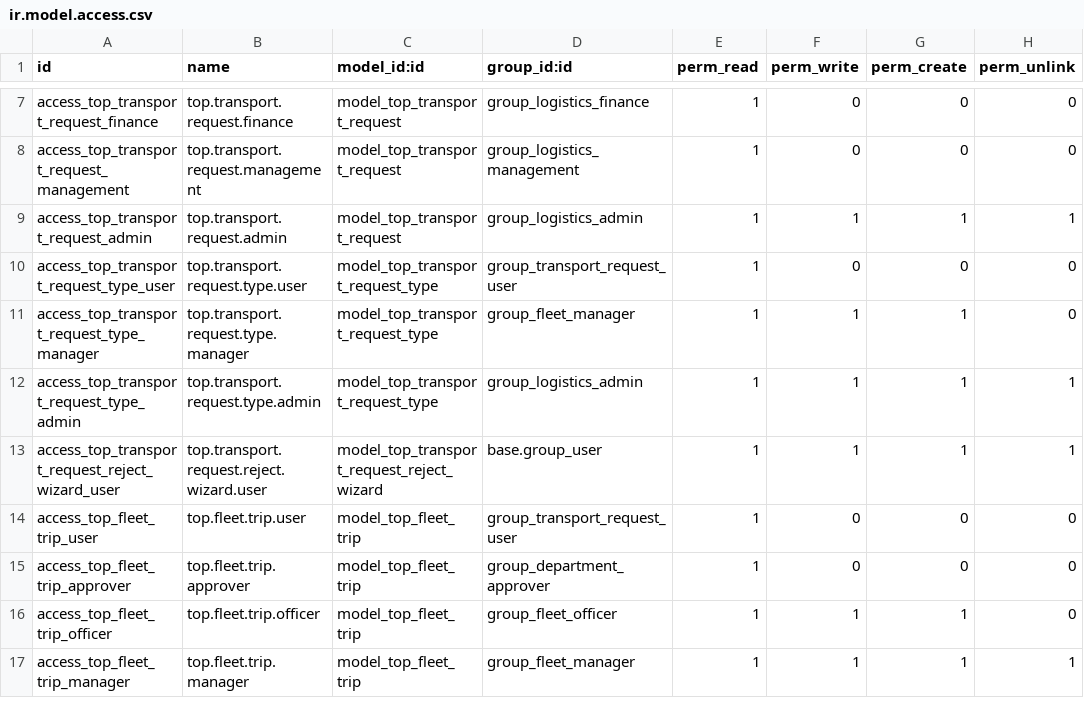
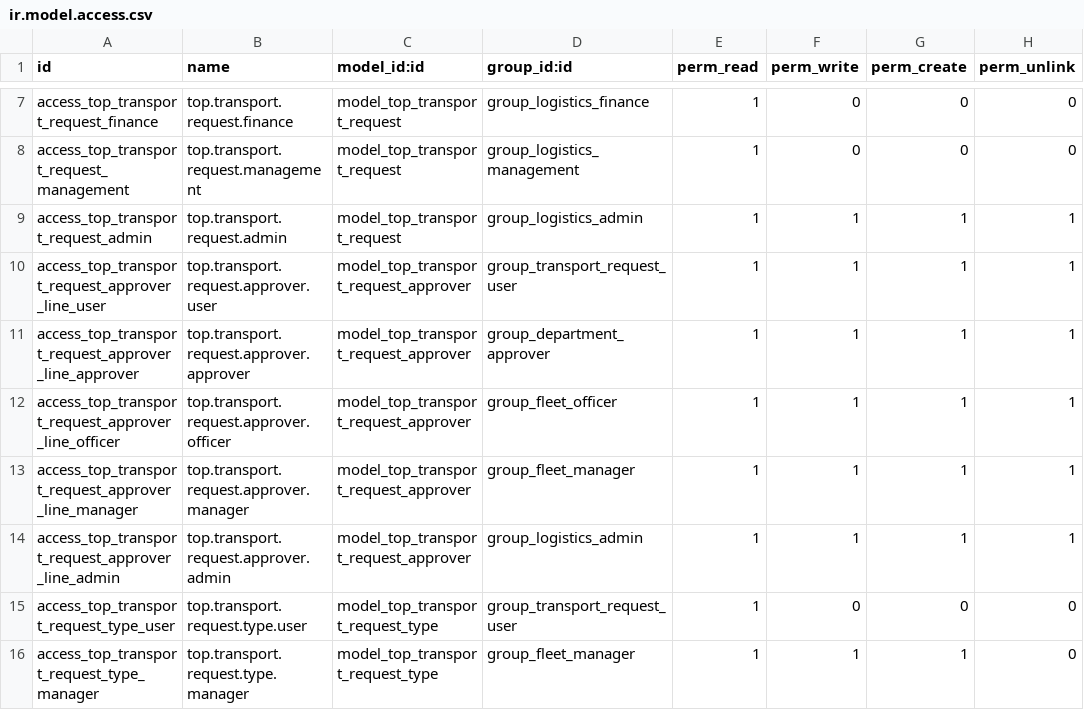
Before and after one commit to Top-Technologies/top_logistics_fleet, a CSV file: security/ir.model.access.csv, drawn as a sheet; only a part is shown, gaps mark what is left out; the shorter side is filled out with more unchanged rows.

Commit message:
feat(fleet): link fleet order type to approvals module and add multi-approver tab

```diff
--- a/security/ir.model.access.csv
+++ b/security/ir.model.access.csv
@@ -9,2 +9,7 @@ access_top_transport_request_management,top.transport.request.management,model_t
 access_top_transport_request_admin,top.transport.request.admin,model_top_transport_request,group_logistics_admin,1,1,1,1
+access_top_transport_request_approver_line_user,top.transport.request.approver.user,model_top_transport_request_approver,group_transport_request_user,1,1,1,1
+access_top_transport_request_approver_line_approver,top.transport.request.approver.approver,model_top_transport_request_approver,group_department_approver,1,1,1,1
+access_top_transport_request_approver_line_officer,top.transport.request.approver.officer,model_top_transport_request_approver,group_fleet_officer,1,1,1,1
+access_top_transport_request_approver_line_manager,top.transport.request.approver.manager,model_top_transport_request_approver,group_fleet_manager,1,1,1,1
+access_top_transport_request_approver_line_admin,top.transport.request.approver.admin,model_top_transport_request_approver,group_logistics_admin,1,1,1,1
 access_top_transport_request_type_user,top.transport.request.type.user,model_top_transport_request_type,group_transport_request_user,1,0,0,0
```
Also changed, not shown: 8 other files.
